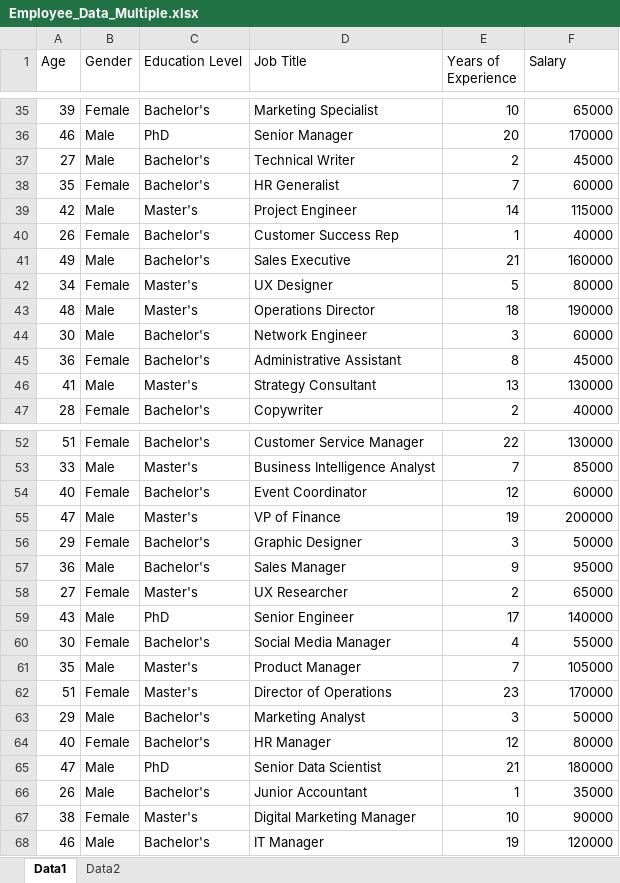
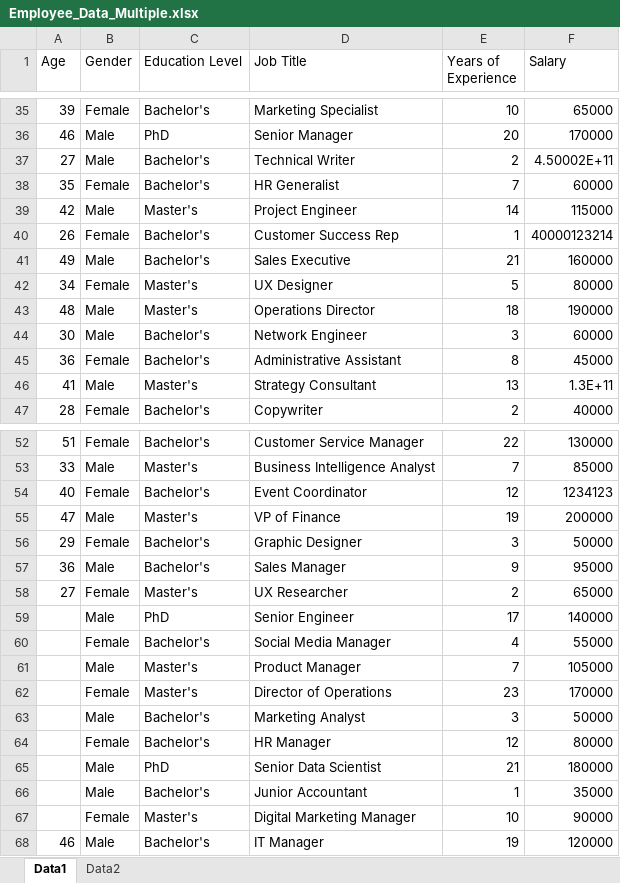
Before and after one commit to chiirag2611/HIS-Project, an Excel workbook: R_Shiny/Data/Employee_Data_Multiple.xlsx, sheet Data1, drawn as a sheet; only a part is shown, gaps mark what is left out; values as stored, in another font and other column widths than the file's, no borders; the diff covers the shown part only; the diff names each change by its address in the sheet, - before the commit and + after, or states it on an @@ line.

```diff
--- a/R_Shiny/Data/Employee_Data_Multiple.xlsx (sheet Data1)
+++ b/R_Shiny/Data/Employee_Data_Multiple.xlsx (sheet Data1)
-F37 (Salary): 45000
+F37 (Salary): 4.50002E+11
-F40 (Salary): 40000
+F40 (Salary): 40000123214
-F46 (Salary): 130000
+F46 (Salary): 1.3E+11
-F54 (Salary): 60000
+F54 (Salary): 1234123
-A59 (Age): 43
+A59 (Age): (empty)
-A60 (Age): 30
+A60 (Age): (empty)
-A61 (Age): 35
+A61 (Age): (empty)
-A62 (Age): 51
+A62 (Age): (empty)
-A63 (Age): 29
+A63 (Age): (empty)
-A64 (Age): 40
+A64 (Age): (empty)
-A65 (Age): 47
+A65 (Age): (empty)
-A66 (Age): 26
+A66 (Age): (empty)
-A67 (Age): 38
+A67 (Age): (empty)
```
Also changed, not shown: 31 edited cells elsewhere in this sheet, 17 other files.
